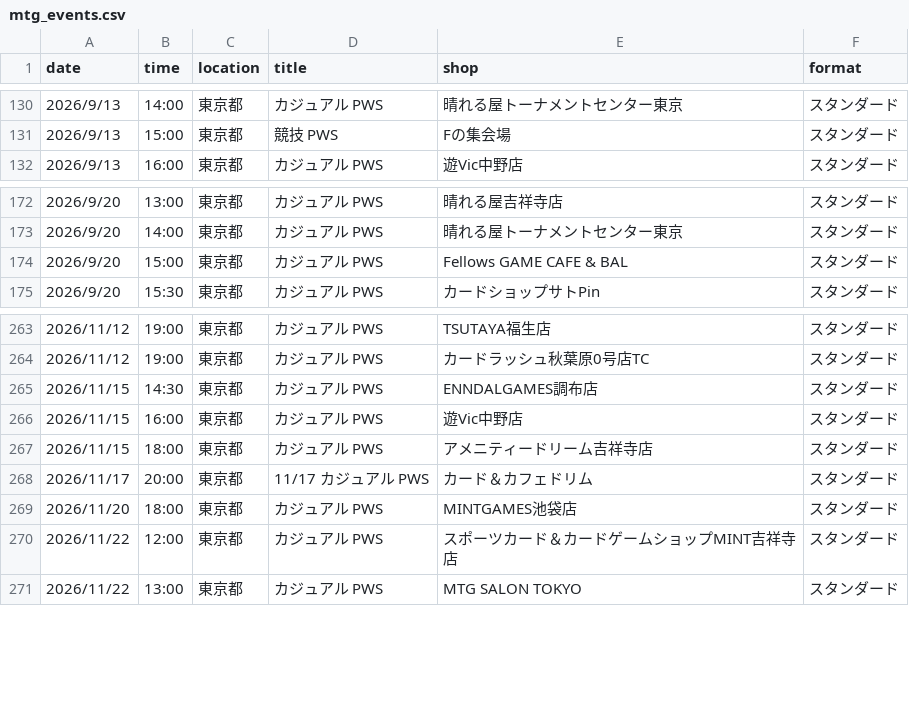
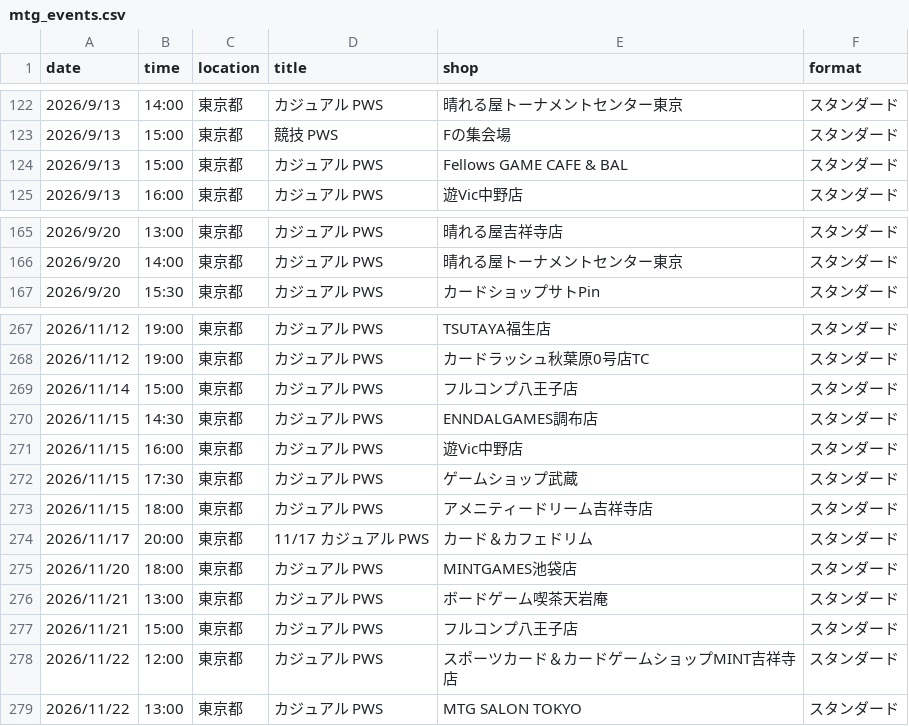
Before and after one commit to wakame1367/mtg_official_event_scraper, a CSV file: mtg_events.csv, drawn as a sheet; only a part is shown, gaps mark what is left out; the diff covers the shown part only.

```diff
--- a/mtg_events.csv
+++ b/mtg_events.csv
@@ -131,2 +123,3 @@
 2026/9/13,15:00,東京都,競技 PWS,Fの集会場,スタンダード
+2026/9/13,15:00,東京都,カジュアル PWS,Fellows GAME CAFE & BAL,スタンダード
 2026/9/13,16:00,東京都,カジュアル PWS,遊Vic中野店,スタンダード
@@ -173,3 +166,2 @@
 2026/9/20,14:00,東京都,カジュアル PWS,晴れる屋トーナメントセンター東京,スタンダード
-2026/9/20,15:00,東京都,カジュアル PWS,Fellows GAME CAFE & BAL,スタンダード
 2026/9/20,15:30,東京都,カジュアル PWS,カードショップサトPin,スタンダード
@@ -264,4 +268,6 @@
 2026/11/12,19:00,東京都,カジュアル PWS,カードラッシュ秋葉原0号店TC,スタンダード
+2026/11/14,15:00,東京都,カジュアル PWS,フルコンプ八王子店,スタンダード
 2026/11/15,14:30,東京都,カジュアル PWS,ENNDALGAMES調布店,スタンダード
 2026/11/15,16:00,東京都,カジュアル PWS,遊Vic中野店,スタンダード
+2026/11/15,17:30,東京都,カジュアル PWS,ゲームショップ武蔵,スタンダード
 2026/11/15,18:00,東京都,カジュアル PWS,アメニティードリーム吉祥寺店,スタンダード
@@ -269,2 +275,4 @@
 2026/11/20,18:00,東京都,カジュアル PWS,MINTGAMES池袋店,スタンダード
+2026/11/21,13:00,東京都,カジュアル PWS,ボードゲーム喫茶天岩庵,スタンダード
+2026/11/21,15:00,東京都,カジュアル PWS,フルコンプ八王子店,スタンダード
 2026/11/22,12:00,東京都,カジュアル PWS,スポーツカード＆カードゲームショップMINT吉祥寺店,スタンダード
```
Also changed, not shown: 14 added rows and 10 removed rows elsewhere in this file, mtg_events_latest.csv, 2 other files.
